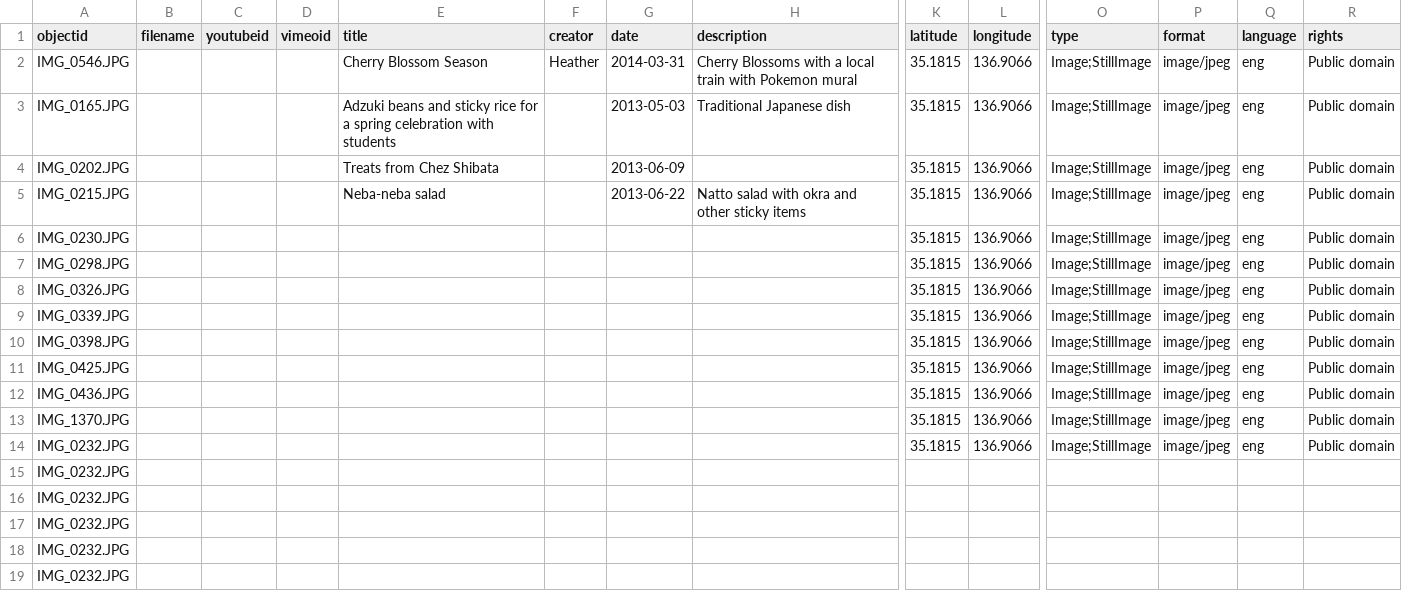
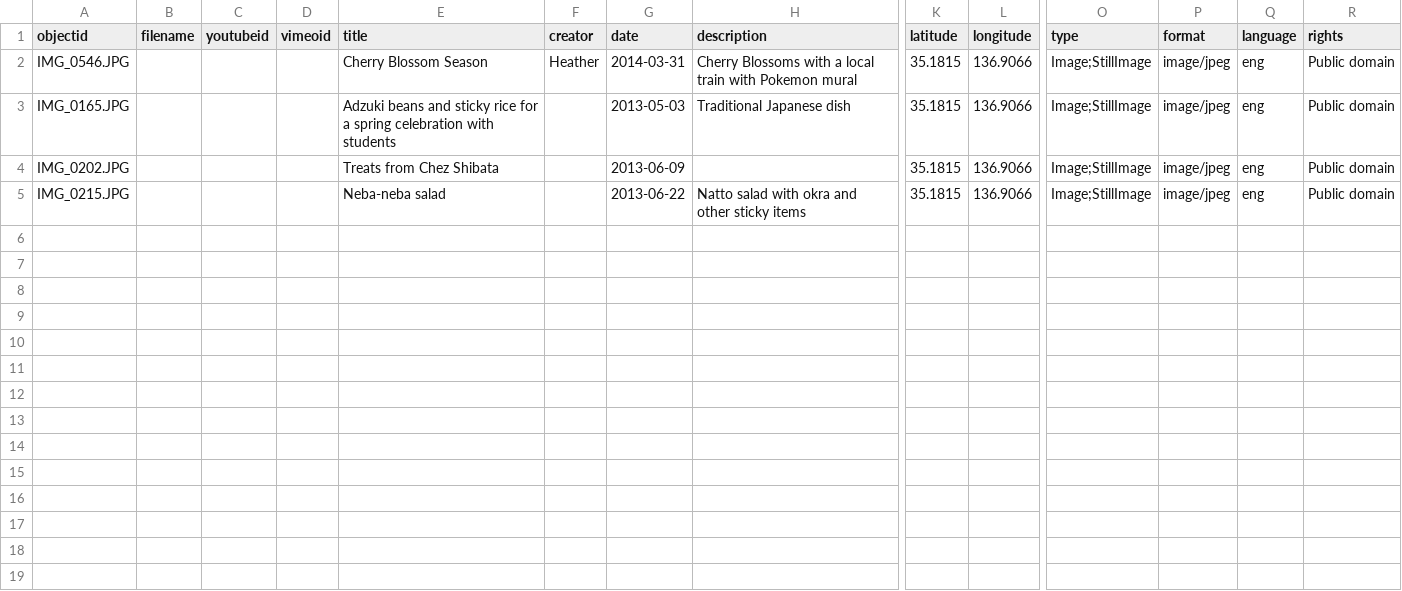
Before and after one commit to Grogu51/eating-nagoya, a CSV file: _data/eating-nagoya2.csv, drawn as a sheet; only a part is shown, gaps mark what is left out; rows hold the shown columns only; the diff names each change by its address in the sheet, - before the commit and + after, or states it on an @@ line.

Commit message:
Update eating-nagoya2.csv

```diff
--- a/_data/eating-nagoya2.csv
+++ b/_data/eating-nagoya2.csv
-row 6: IMG_0230.JPG |  |  |  |  |  |  |  | 35.1815 | 136.9066 | Image;StillImage | image/jpeg | eng | Public domain
-row 7: IMG_0298.JPG |  |  |  |  |  |  |  | 35.1815 | 136.9066 | Image;StillImage | image/jpeg | eng | Public domain
-row 8: IMG_0326.JPG |  |  |  |  |  |  |  | 35.1815 | 136.9066 | Image;StillImage | image/jpeg | eng | Public domain
-row 9: IMG_0339.JPG |  |  |  |  |  |  |  | 35.1815 | 136.9066 | Image;StillImage | image/jpeg | eng | Public domain
-row 10: IMG_0398.JPG |  |  |  |  |  |  |  | 35.1815 | 136.9066 | Image;StillImage | image/jpeg | eng | Public domain
-row 11: IMG_0425.JPG |  |  |  |  |  |  |  | 35.1815 | 136.9066 | Image;StillImage | image/jpeg | eng | Public domain
-row 12: IMG_0436.JPG |  |  |  |  |  |  |  | 35.1815 | 136.9066 | Image;StillImage | image/jpeg | eng | Public domain
-row 13: IMG_1370.JPG |  |  |  |  |  |  |  | 35.1815 | 136.9066 | Image;StillImage | image/jpeg | eng | Public domain
-row 14: IMG_0232.JPG |  |  |  |  |  |  |  | 35.1815 | 136.9066 | Image;StillImage | image/jpeg | eng | Public domain
-row 15: IMG_0232.JPG
-row 16: IMG_0232.JPG
-row 17: IMG_0232.JPG
-row 18: IMG_0232.JPG
-row 19: IMG_0232.JPG
```
